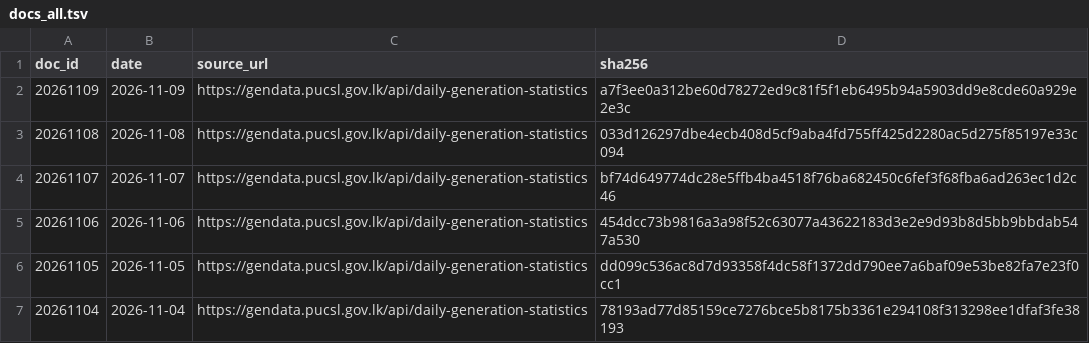
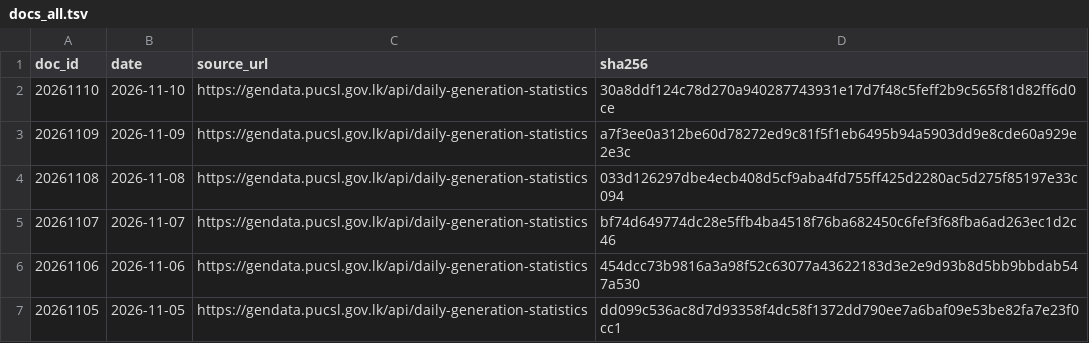
Before and after one commit to zr101/srilanka-data, a TSV file: data/pucsl_generation/docs_all.tsv, drawn as a sheet; only a part is shown; the shorter side is filled out with more unchanged rows.

```diff
--- a/data/pucsl_generation/docs_all.tsv
+++ b/data/pucsl_generation/docs_all.tsv
@@ -1,2 +1,3 @@
 doc_id	date	source_url	sha256
+20261110	2026-11-10	https://gendata.pucsl.gov.lk/api/daily-generation-statistics	30a8ddf124c78d270a940287743931e17d7f48c5feff2b9c565f81d82ff6d0ce
 20261109	2026-11-09	https://gendata.pucsl.gov.lk/api/daily-generation-statistics	a7f3ee0a312be60d78272ed9c81f5f1eb6495b94a5903dd9e8cde60a929e2e3c
```
Also changed, not shown: data/pucsl_generation/docs_last100.tsv, 6 other files.
